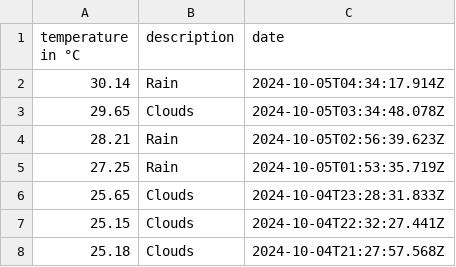
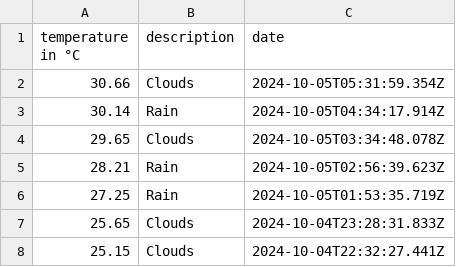
Before and after one commit to 102/singapore-weather, a CSV file: history.csv, drawn as a sheet; only a part is shown; the shorter side is filled out with more unchanged rows.

Commit message:
Flat: latest data (2024-10-05T05:31:59.500Z) {   "date": "2024-10-05T05:31:59.500Z",   "files": [     {       "name": "history.csv",       "deltaBytes": 39,       "source": "https://api.openweathermap.org/data/2.5/weather?lat=1.35&lon=103.82&units=metric&appid=***"     },     {       "name": "weather.json",       "deltaBytes": -19,       "source": "https://api.openweathermap.org/data/2.5/weather?lat=1.35&lon=103.82&units=metric&appid=***"     }   ] }

```diff
--- a/history.csv
+++ b/history.csv
@@ -1,2 +1,3 @@
 temperature in °C,description,date
+30.66,Clouds,2024-10-05T05:31:59.354Z
 30.14,Rain,2024-10-05T04:34:17.914Z
```
Also changed, not shown: 1 other file.
